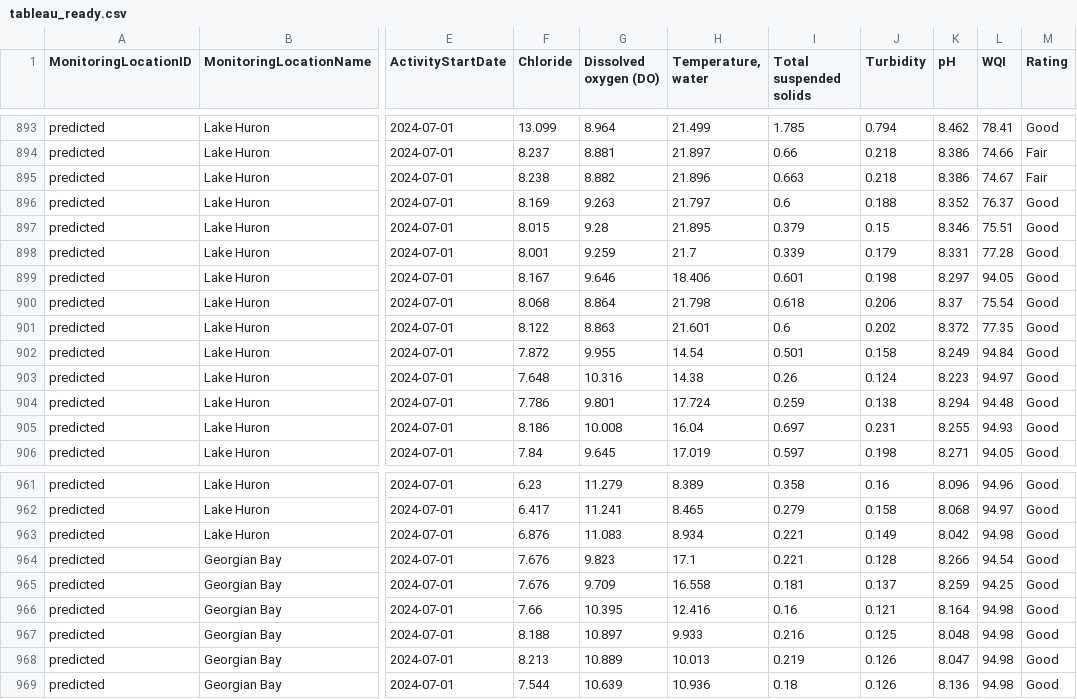
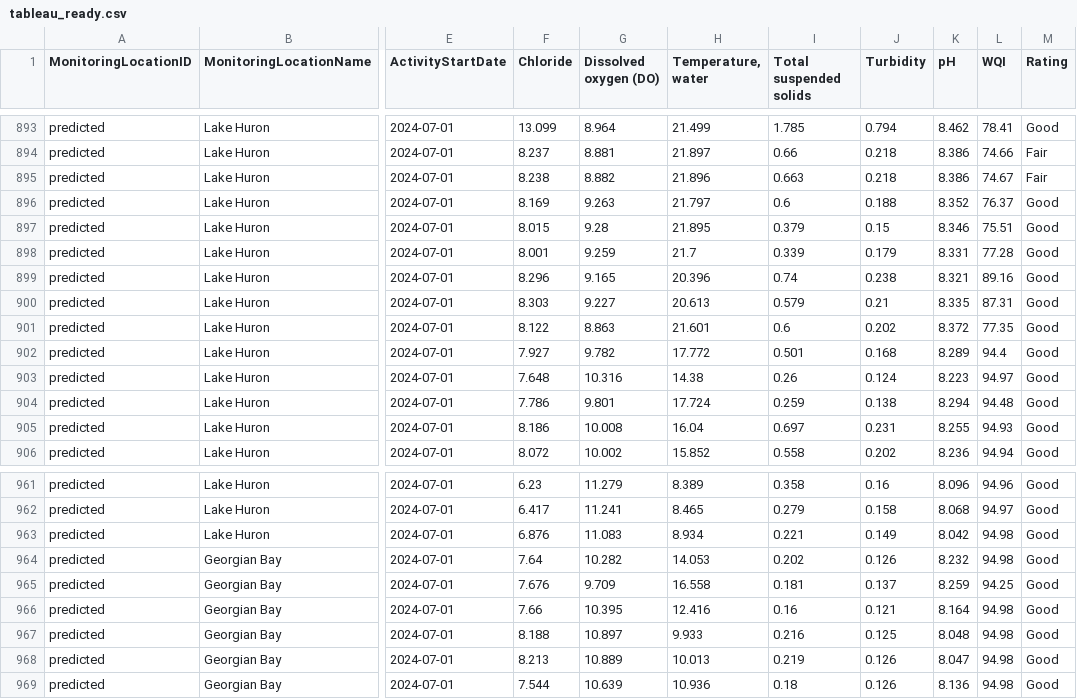
Before and after one commit to AaronSinn/3250-Group-Project, a CSV file: data/tableau_ready.csv, drawn as a sheet; only a part is shown, gaps mark what is left out; the diff covers the shown part only; the diff names each change by its address in the sheet, - before the commit and + after, or states it on an @@ line.

```diff
--- a/data/tableau_ready.csv
+++ b/data/tableau_ready.csv
-F899 (Chloride): 8.167
+F899 (Chloride): 8.296
-G899 (Dissolved oxygen (DO)): 9.646
+G899 (Dissolved oxygen (DO)): 9.165
-H899 (Temperature, water): 18.406
+H899 (Temperature, water): 20.396
-I899 (Total suspended solids): 0.601
+I899 (Total suspended solids): 0.74
-J899 (Turbidity): 0.198
+J899 (Turbidity): 0.238
-K899 (pH): 8.297
+K899 (pH): 8.321
-L899 (WQI): 94.05
+L899 (WQI): 89.16
-F900 (Chloride): 8.068
+F900 (Chloride): 8.303
-G900 (Dissolved oxygen (DO)): 8.864
+G900 (Dissolved oxygen (DO)): 9.227
-H900 (Temperature, water): 21.798
+H900 (Temperature, water): 20.613
-I900 (Total suspended solids): 0.618
+I900 (Total suspended solids): 0.579
-J900 (Turbidity): 0.206
+J900 (Turbidity): 0.21
-K900 (pH): 8.37
+K900 (pH): 8.335
-L900 (WQI): 75.54
+L900 (WQI): 87.31
-F902 (Chloride): 7.872
+F902 (Chloride): 7.927
-G902 (Dissolved oxygen (DO)): 9.955
+G902 (Dissolved oxygen (DO)): 9.782
-H902 (Temperature, water): 14.54
+H902 (Temperature, water): 17.772
-J902 (Turbidity): 0.158
+J902 (Turbidity): 0.168
-K902 (pH): 8.249
+K902 (pH): 8.289
-L902 (WQI): 94.84
+L902 (WQI): 94.4
-F906 (Chloride): 7.84
+F906 (Chloride): 8.072
-G906 (Dissolved oxygen (DO)): 9.645
+G906 (Dissolved oxygen (DO)): 10.002
-H906 (Temperature, water): 17.019
+H906 (Temperature, water): 15.852
-I906 (Total suspended solids): 0.597
+I906 (Total suspended solids): 0.558
-J906 (Turbidity): 0.198
+J906 (Turbidity): 0.202
-K906 (pH): 8.271
+K906 (pH): 8.236
-L906 (WQI): 94.05
+L906 (WQI): 94.94
-F964 (Chloride): 7.676
+F964 (Chloride): 7.64
-G964 (Dissolved oxygen (DO)): 9.823
+G964 (Dissolved oxygen (DO)): 10.282
-H964 (Temperature, water): 17.1
+H964 (Temperature, water): 14.053
-I964 (Total suspended solids): 0.221
+I964 (Total suspended solids): 0.202
-J964 (Turbidity): 0.128
+J964 (Turbidity): 0.126
-K964 (pH): 8.266
+K964 (pH): 8.232
-L964 (WQI): 94.54
+L964 (WQI): 94.98
```
Also changed, not shown: 114 edited cells elsewhere in this file, data/knn_predictions.csv.
